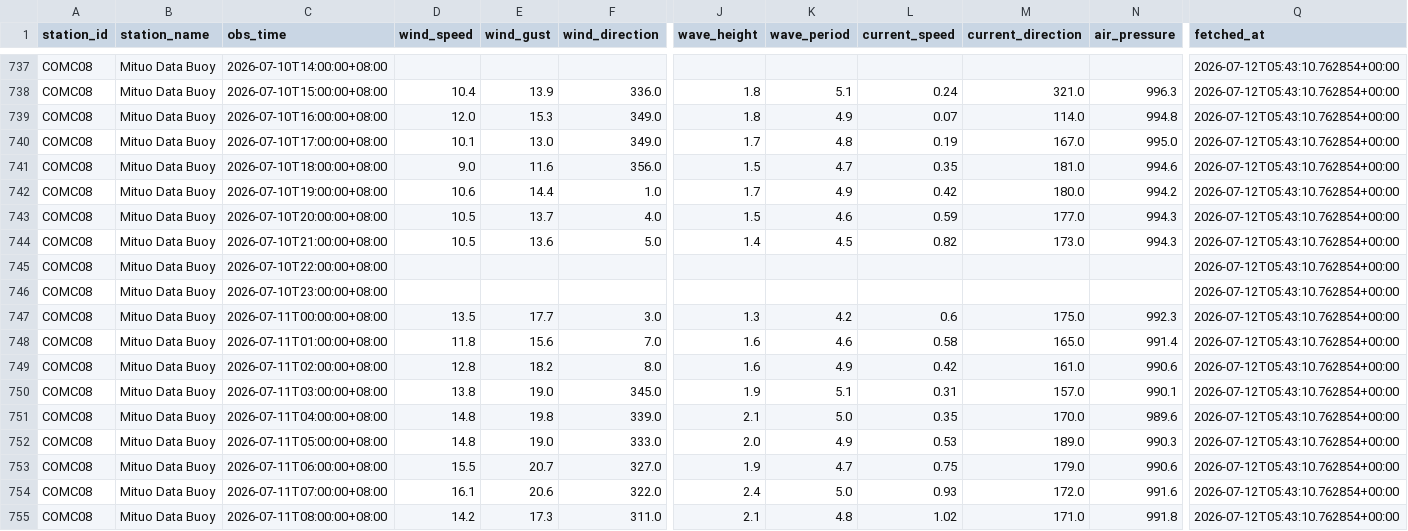
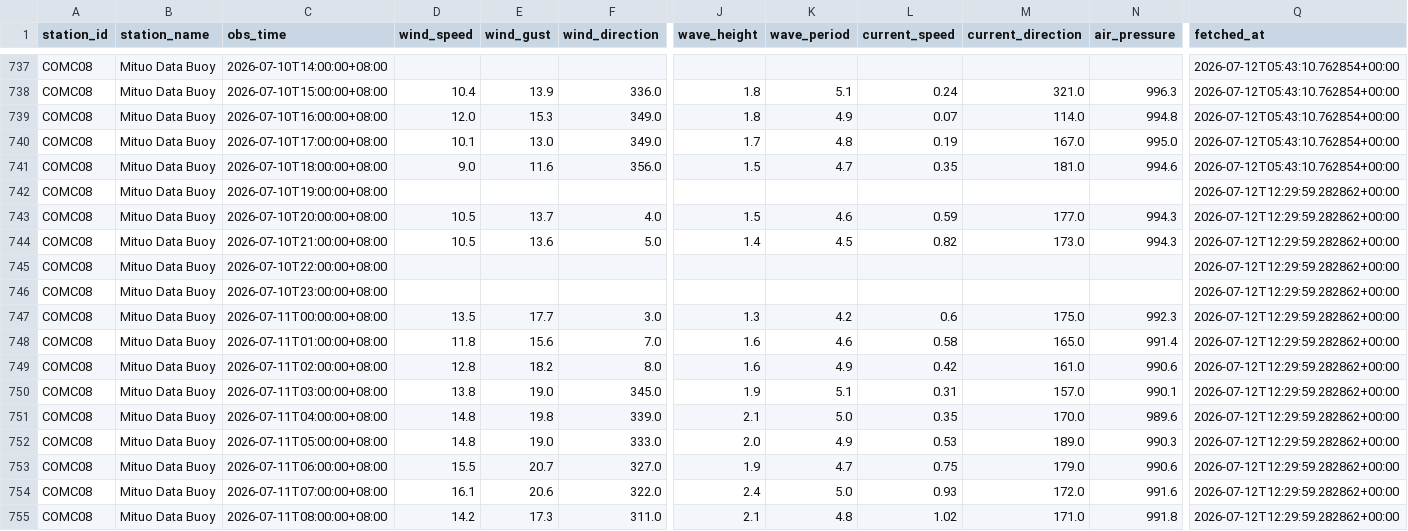
Before and after one commit to NCHU-ICTALab/iMarine-mircoclimate-I-O, a CSV file: kaohsiung_microclimate_lstm/data/raw/observed_hourly/COMC08.csv, drawn as a sheet; only a part is shown, gaps mark what is left out; the diff covers the shown part only; the diff names each change by its address in the sheet, - before the commit and + after, or states it on an @@ line.

```diff
--- a/kaohsiung_microclimate_lstm/data/raw/observed_hourly/COMC08.csv
+++ b/kaohsiung_microclimate_lstm/data/raw/observed_hourly/COMC08.csv
-D742 (wind_speed): 10.6
+D742 (wind_speed): (empty)
-E742 (wind_gust): 14.4
+E742 (wind_gust): (empty)
-F742 (wind_direction): 1.0
+F742 (wind_direction): (empty)
-J742 (wave_height): 1.7
+J742 (wave_height): (empty)
-K742 (wave_period): 4.9
+K742 (wave_period): (empty)
-L742 (current_speed): 0.42
+L742 (current_speed): (empty)
-M742 (current_direction): 180.0
+M742 (current_direction): (empty)
-N742 (air_pressure): 994.2
+N742 (air_pressure): (empty)
-Q742:Q755 (fetched_at): 2026-07-12T05:43:10.762854+00:00
+Q742:Q755 (fetched_at): 2026-07-12T12:29:59.282862+00:00
```
Also changed, not shown: 6 added rows and 29 edited cells elsewhere in this file, kaohsiung_microclimate_lstm/data/raw/observed_hourly/1786.csv, kaohsiung_microclimate_lstm/data/raw/observed_hourly/46714D.csv, 54 other files.
